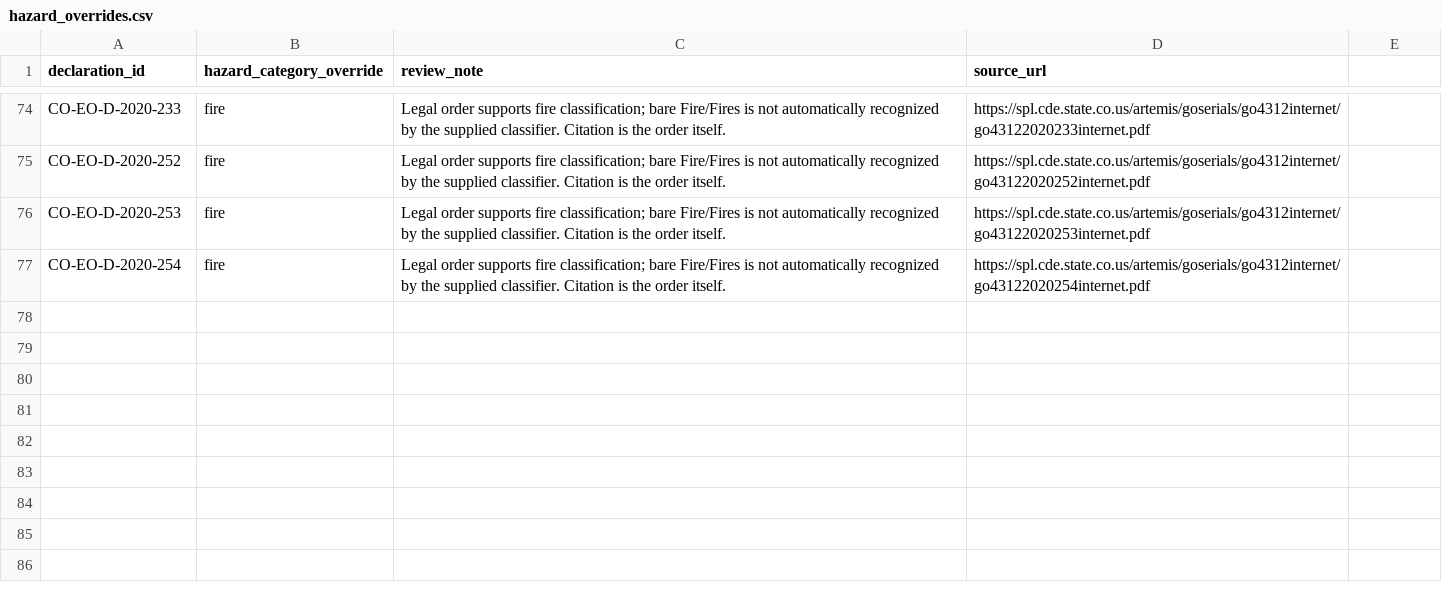
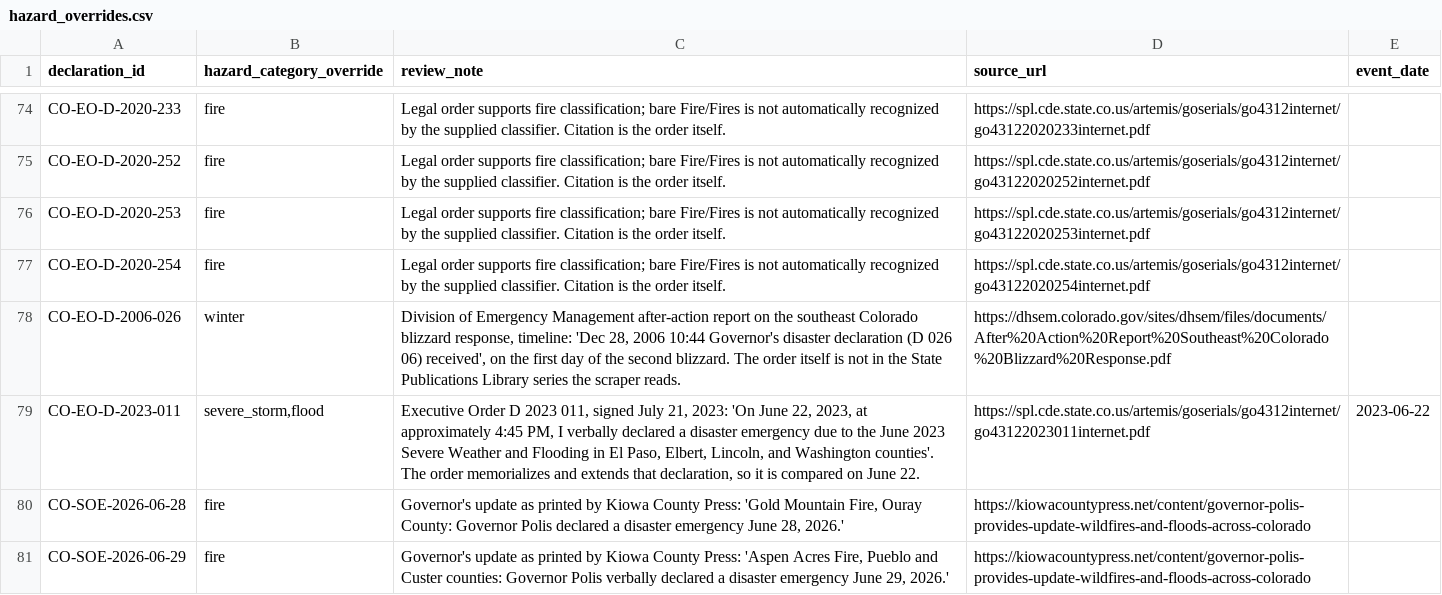
Before and after one commit to Phenom1881/disaster-data, a CSV file: plus/colorado/hazard_overrides.csv, drawn as a sheet; only a part is shown, gaps mark what is left out; the diff names each change by its address in the sheet, - before the commit and + after, or states it on an @@ line.

```diff
--- a/plus/colorado/hazard_overrides.csv
+++ b/plus/colorado/hazard_overrides.csv
-E1: (empty)
+E1: event_date
+row 78: CO-EO-D-2006-026 | winter | Division of Emergency Management after-action report on the southeast Colorado blizzard response, timeline: 'Dec 28, 2006 10:44 Governor's disaster declaration (D 026 06) received', on the first day of the second blizzard. The order itself is not in the State Publications Library series the scraper reads. | https://dhsem.colorado.gov/sites/dhsem/files/documents/After%20Action%20Report%20Southeast%20Colorado%20Blizzard%20Response.pdf
+row 79: CO-EO-D-2023-011 | severe_storm,flood | Executive Order D 2023 011, signed July 21, 2023: 'On June 22, 2023, at approximately 4:45 PM, I verbally declared a disaster emergency due to the June 2023 Severe Weather and Flooding in El Paso, Elbert, Lincoln, and Washington counties'. The order memorializes and extends that declaration, so it is compared on June 22. | https://spl.cde.state.co.us/artemis/goserials/go4312internet/go43122023011internet.pdf | 2023-06-22
+row 80: CO-SOE-2026-06-28 | fire | Governor's update as printed by Kiowa County Press: 'Gold Mountain Fire, Ouray County: Governor Polis declared a disaster emergency June 28, 2026.' | https://kiowacountypress.net/content/governor-polis-provides-update-wildfires-and-floods-across-colorado
+row 81: CO-SOE-2026-06-29 | fire | Governor's update as printed by Kiowa County Press: 'Aspen Acres Fire, Pueblo and Custer counties: Governor Polis verbally declared a disaster emergency June 29, 2026.' | https://kiowacountypress.net/content/governor-polis-provides-update-wildfires-and-floods-across-colorado
```
Also changed, not shown: 5 other files.
